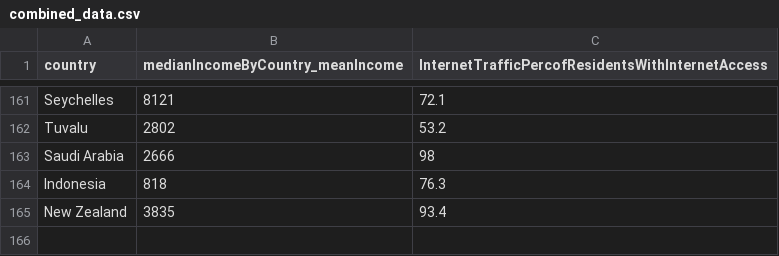
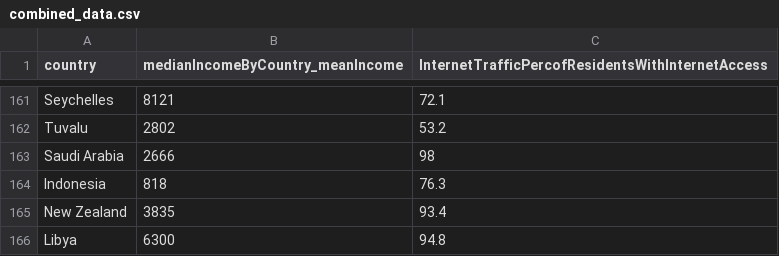
Before and after one commit to alexxie2288/stacked_data, a CSV file: combined_data.csv, drawn as a sheet; only a part is shown, gaps mark what is left out; the diff names each change by its address in the sheet, - before the commit and + after, or states it on an @@ line.

Commit message:
Update combined_data.csv

```diff
--- a/combined_data.csv
+++ b/combined_data.csv
+row 166: Libya | 6300 | 94.8
```
